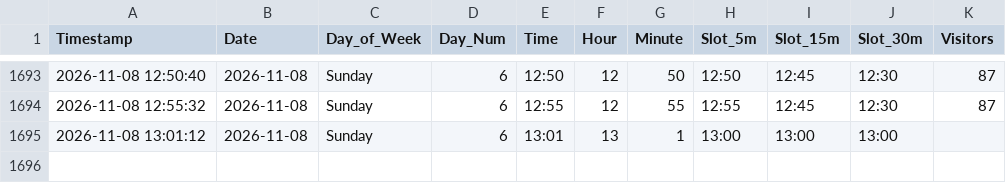
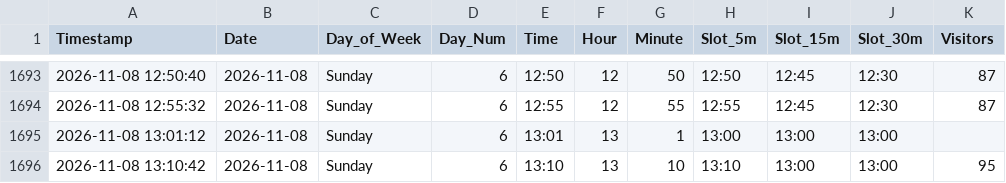
Before and after one commit to ghicos/hallenbad-tracker, a CSV file: pool_visitors.csv, drawn as a sheet; only a part is shown, gaps mark what is left out; the diff names each change by its address in the sheet, - before the commit and + after, or states it on an @@ line.

Commit message:
Update pool data and heatmap

```diff
--- a/pool_visitors.csv
+++ b/pool_visitors.csv
+row 1696: 2026-11-08 13:10:42 | 2026-11-08 | Sunday | 6 | 13:10 | 13 | 10 | 13:10 | 13:00 | 13:00 | 95
```
Also changed, not shown: 1 other file.
